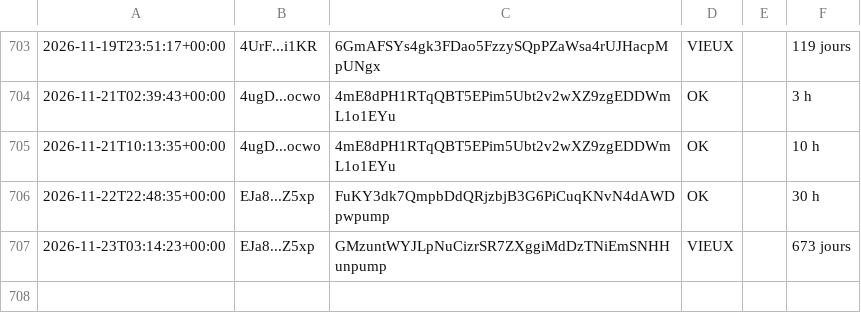
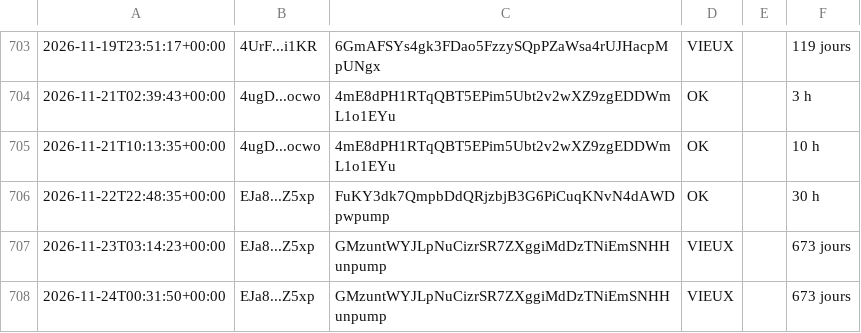
Before and after one commit to mayosama0704-crypto/alerte-trader, a CSV file: journal.csv, drawn as a sheet; only a part is shown, gaps mark what is left out; the diff names each change by its address in the sheet, - before the commit and + after, or states it on an @@ line.

```diff
--- a/journal.csv
+++ b/journal.csv
+row 708: 2026-11-24T00:31:50+00:00 | EJa8...Z5xp | GMzuntWYJLpNuCizrSR7ZXggiMdDzTNiEmSNHHunpump | VIEUX |  | 673 jours
```
Also changed, not shown: 1 other file.
